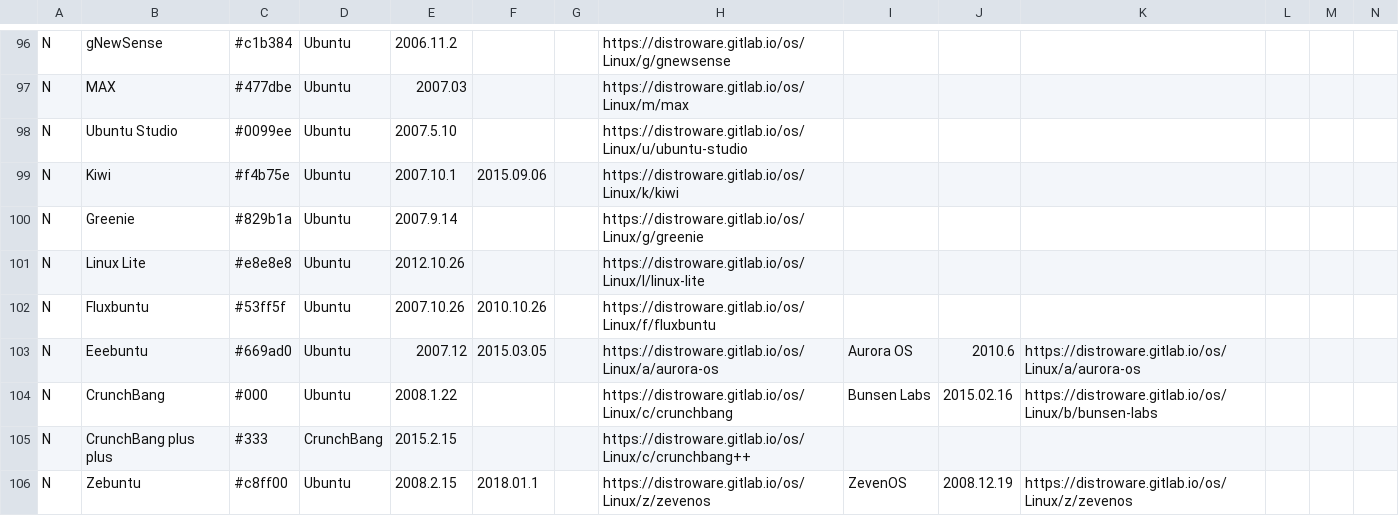
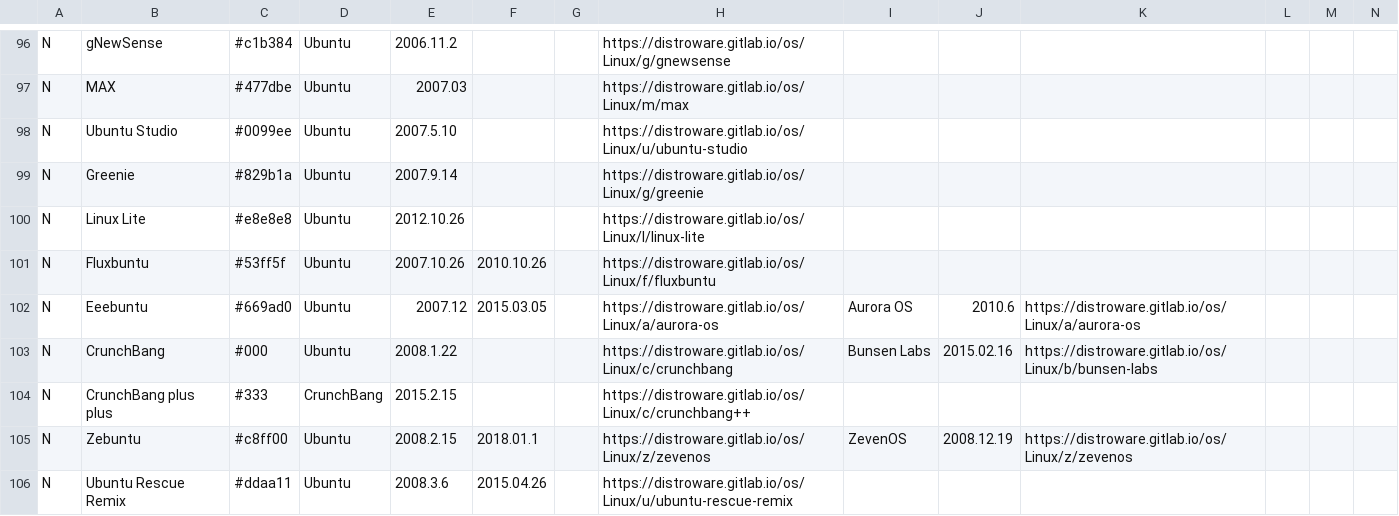
Before and after one commit to FabioLolix/Uncrufted-LinuxTimeline, a CSV file: ldt.csv, drawn as a sheet; only a part is shown, gaps mark what is left out; the shorter side is filled out with more unchanged rows; rows hold the shown columns only; the diff names each change by its address in the sheet, - before the commit and + after, or states it on an @@ line.

Commit message:
Delete Kiwi (discontinued)

```diff
--- a/ldt.csv
+++ b/ldt.csv
-row 99: N | Kiwi | #f4b75e | Ubuntu | 2007.10.1 | 2015.09.06 |  | https://distroware.gitlab.io/os/Linux/k/kiwi
```
Also changed, not shown: 1 other file.
